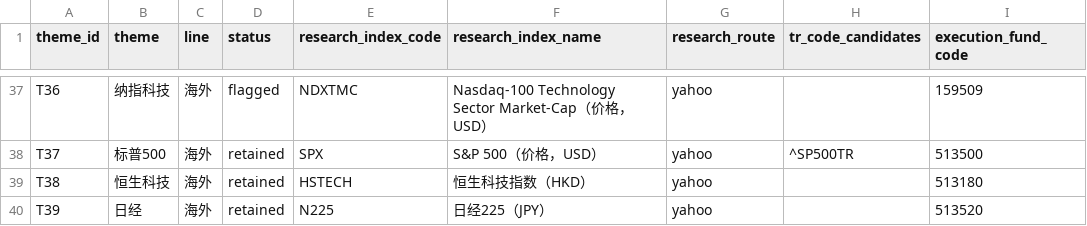
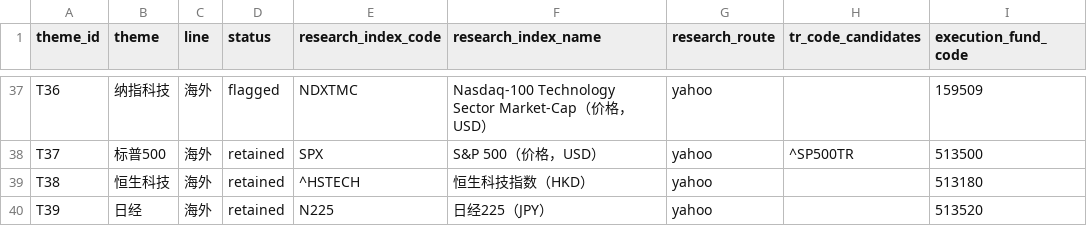
Before and after one commit to lwx0218/ETF_Opportunity_Ledger, a CSV file: data/universe.csv, drawn as a sheet; only a part is shown, gaps mark what is left out; the diff names each change by its address in the sheet, - before the commit and + after, or states it on an @@ line.

Commit message:
fix(data): use Yahoo symbol ^HSTECH for Hang Seng Tech

```diff
--- a/data/universe.csv
+++ b/data/universe.csv
-E39 (research_index_code): HSTECH
+E39 (research_index_code): ^HSTECH
```
